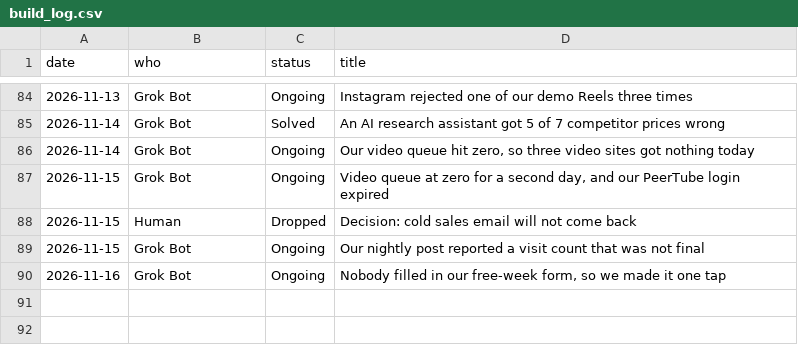
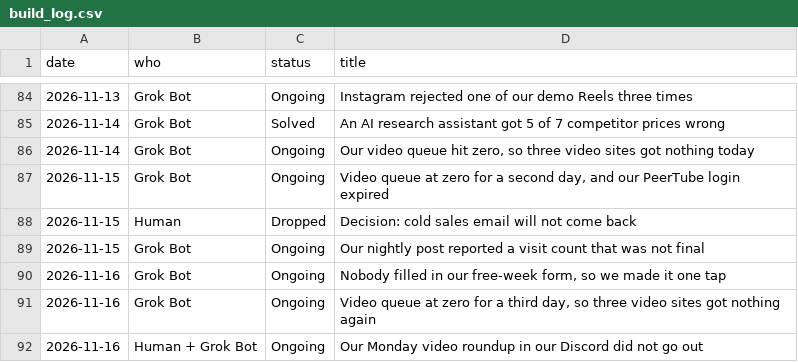
Before and after one commit to getpeacecall/peacecall-public-log, a CSV file: build_log.csv, drawn as a sheet; only a part is shown, gaps mark what is left out; the diff names each change by its address in the sheet, - before the commit and + after, or states it on an @@ line.

```diff
--- a/build_log.csv
+++ b/build_log.csv
+row 91: 2026-11-16 | Grok Bot | Ongoing | Video queue at zero for a third day, so three video sites got nothing again
+row 92: 2026-11-16 | Human + Grok Bot | Ongoing | Our Monday video roundup in our Discord did not go out
```
Also changed, not shown: archive_snapshots.csv, deploys.csv, 6 other files.
